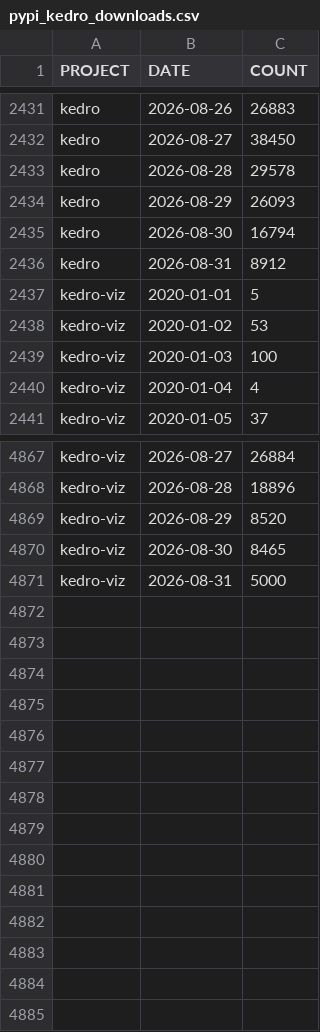
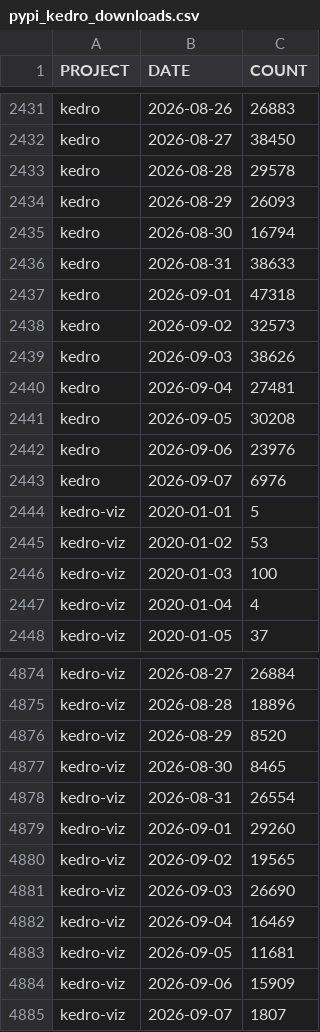
Before and after one commit to DimedS/kedro-pycafe-data, a CSV file: data/02_intermediate/pypi_kedro_downloads.csv, drawn as a sheet; only a part is shown, gaps mark what is left out.

```diff
--- a/data/02_intermediate/pypi_kedro_downloads.csv
+++ b/data/02_intermediate/pypi_kedro_downloads.csv
@@ -2435,3 +2435,10 @@ kedro,2026-08-29,26093
 kedro,2026-08-30,16794
-kedro,2026-08-31,8912
+kedro,2026-08-31,38633
+kedro,2026-09-01,47318
+kedro,2026-09-02,32573
+kedro,2026-09-03,38626
+kedro,2026-09-04,27481
+kedro,2026-09-05,30208
+kedro,2026-09-06,23976
+kedro,2026-09-07,6976
 kedro-viz,2020-01-01,5
@@ -4870,2 +4877,9 @@ kedro-viz,2026-08-29,8520
 kedro-viz,2026-08-30,8465
-kedro-viz,2026-08-31,5000
+kedro-viz,2026-08-31,26554
+kedro-viz,2026-09-01,29260
+kedro-viz,2026-09-02,19565
+kedro-viz,2026-09-03,26690
+kedro-viz,2026-09-04,16469
+kedro-viz,2026-09-05,11681
+kedro-viz,2026-09-06,15909
+kedro-viz,2026-09-07,1807
```
Also changed, not shown: data/02_intermediate/downloads_by_country.csv, data/02_intermediate/kedro_commands_mau.csv, 3 other files.
